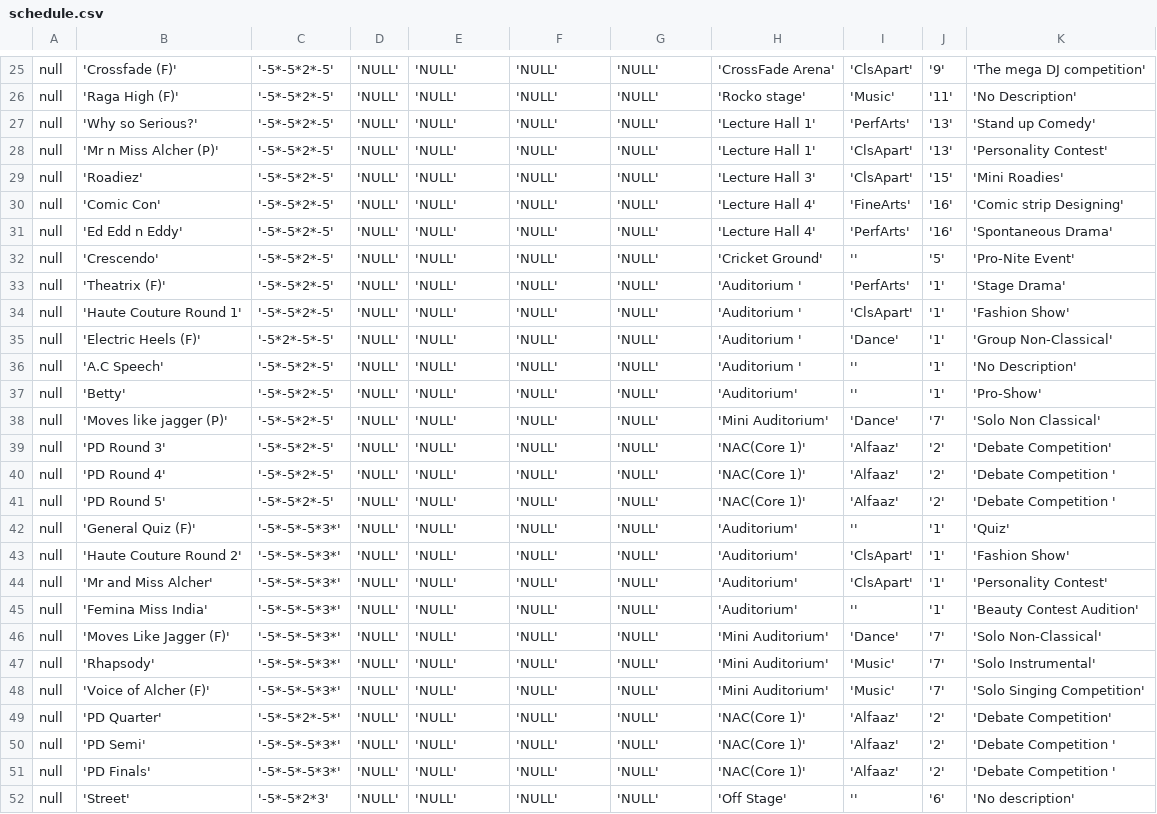
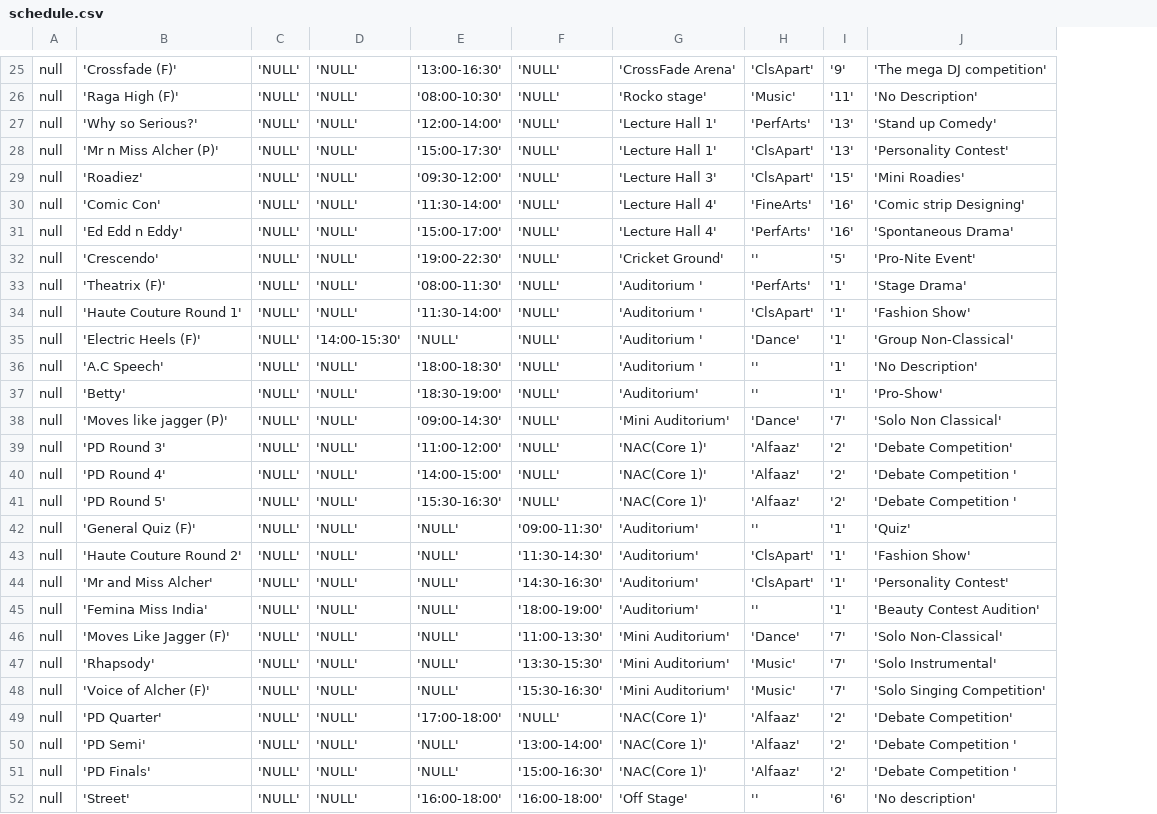
Before and after one commit to rootmonty/alcheringa, a CSV file: Alcher/res/raw/schedule.csv, drawn as a sheet; only a part is shown, gaps mark what is left out; removed rows and columns are numbered as before the commit, all else as after; the diff covers the shown part only; the diff names each change by its address in the sheet, - before the commit and + after, or states it on an @@ line.

```diff
--- a/Alcher/res/raw/schedule.csv
+++ b/Alcher/res/raw/schedule.csv
-column C, rows 25-52: '-5*-5*2*-5' | '-5*-5*2*-5' | '-5*-5*2*-5' | '-5*-5*2*-5' | '-5*-5*2*-5' | '-5*-5*2*-5' | '-5*-5*2*-5' | '-5*-5*2*-5' | '-5*-5*2*-5' | '-5*-5*2*-5' | '-5*2*-5*-5' | '-5*-5*2*-5' | '-5*-5*2*-5' | '-5*-5*2*-5' | '-5*-5*2*-5' | '-5*-5*2*-5' | '-5*-5*2*-5' | '-5*-5*-5*3*' | '-5*-5*-5*3*' | '-5*-5*-5*3*' | '-5*-5*-5*3*' | '-5*-5*-5*3*' | '-5*-5*-5*3*' | '-5*-5*-5*3*' | '-5*-5*2*-5*' | '-5*-5*-5*3*' | '-5*-5*-5*3*' | '-5*-5*2*3'
-E25: 'NULL'
+E25: '13:00-16:30'
-E26: 'NULL'
+E26: '08:00-10:30'
-E27: 'NULL'
+E27: '12:00-14:00'
-E28: 'NULL'
+E28: '15:00-17:30'
-E29: 'NULL'
+E29: '09:30-12:00'
-E30: 'NULL'
+E30: '11:30-14:00'
-E31: 'NULL'
+E31: '15:00-17:00'
-E32: 'NULL'
+E32: '19:00-22:30'
-E33: 'NULL'
+E33: '08:00-11:30'
-E34: 'NULL'
+E34: '11:30-14:00'
-D35: 'NULL'
+D35: '14:00-15:30'
-E36: 'NULL'
+E36: '18:00-18:30'
-E37: 'NULL'
+E37: '18:30-19:00'
-E38: 'NULL'
+E38: '09:00-14:30'
-E39: 'NULL'
+E39: '11:00-12:00'
-E40: 'NULL'
+E40: '14:00-15:00'
-E41: 'NULL'
+E41: '15:30-16:30'
-F42: 'NULL'
+F42: '09:00-11:30'
-F43: 'NULL'
+F43: '11:30-14:30'
-F44: 'NULL'
+F44: '14:30-16:30'
-F45: 'NULL'
+F45: '18:00-19:00'
-F46: 'NULL'
+F46: '11:00-13:30'
-F47: 'NULL'
+F47: '13:30-15:30'
-F48: 'NULL'
+F48: '15:30-16:30'
-E49: 'NULL'
+E49: '17:00-18:00'
-F50: 'NULL'
+F50: '13:00-14:00'
-F51: 'NULL'
+F51: '15:00-16:30'
-E52: 'NULL'
+E52: '16:00-18:00'
-F52: 'NULL'
+F52: '16:00-18:00'
```
Also changed, not shown: 38 edited cells elsewhere in this file, 16 other files.
